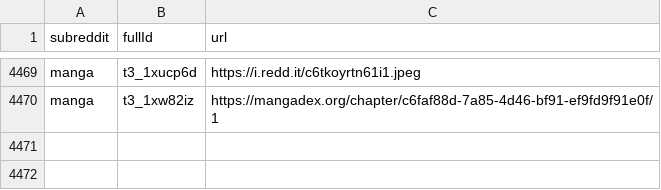
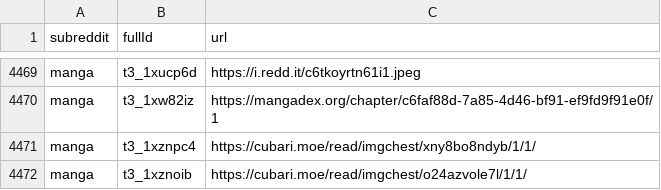
Before and after one commit to dli-invest/finreddit, a CSV file: internal/manga.csv, drawn as a sheet; only a part is shown, gaps mark what is left out.

```diff
--- a/internal/manga.csv
+++ b/internal/manga.csv
@@ -4470 +4470,3 @@ manga,t3_1xucp6d,https://i.redd.it/c6tkoyrtn61i1.jpeg
 manga,t3_1xw82iz,https://mangadex.org/chapter/c6faf88d-7a85-4d46-bf91-ef9fd9f91e0f/1
+manga,t3_1xznpc4,https://cubari.moe/read/imgchest/xny8bo8ndyb/1/1/
+manga,t3_1xznoib,https://cubari.moe/read/imgchest/o24azvole7l/1/1/
```
